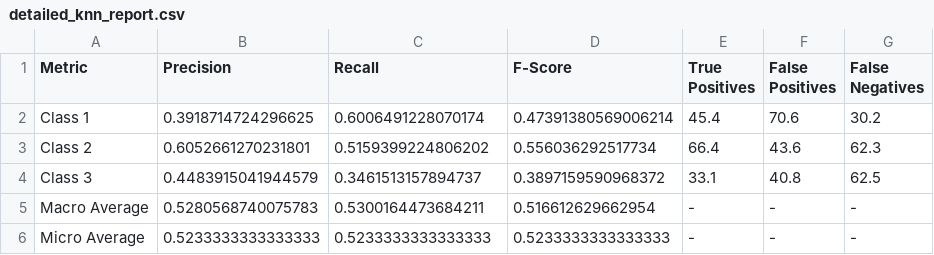
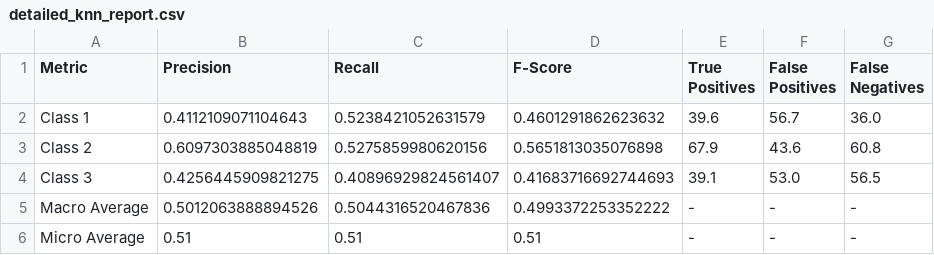
Before and after one commit to FEgebilge/SE-4475-NLP-Assignment, a CSV file: reports/detailed_knn_report.csv, drawn as a sheet.

```diff
--- a/reports/detailed_knn_report.csv
+++ b/reports/detailed_knn_report.csv
@@ -1,6 +1,6 @@
 Metric,Precision,Recall,F-Score,True Positives,False Positives,False Negatives
-Class 1,0.3918714724296625,0.6006491228070174,0.47391380569006214,45.4,70.6,30.2
-Class 2,0.6052661270231801,0.5159399224806202,0.556036292517734,66.4,43.6,62.3
-Class 3,0.4483915041944579,0.3461513157894737,0.3897159590968372,33.1,40.8,62.5
-Macro Average,0.5280568740075783,0.5300164473684211,0.516612629662954,-,-,-
-Micro Average,0.5233333333333333,0.5233333333333333,0.5233333333333333,-,-,-
+Class 1,0.4112109071104643,0.5238421052631579,0.4601291862623632,39.6,56.7,36.0
+Class 2,0.6097303885048819,0.5275859980620156,0.5651813035076898,67.9,43.6,60.8
+Class 3,0.4256445909821275,0.40896929824561407,0.41683716692744693,39.1,53.0,56.5
+Macro Average,0.5012063888894526,0.5044316520467836,0.4993372253352222,-,-,-
+Micro Average,0.51,0.51,0.51,-,-,-
```
Also changed, not shown: data/stop_words.csv, reports/performance_metrics.csv, 4 other files.
